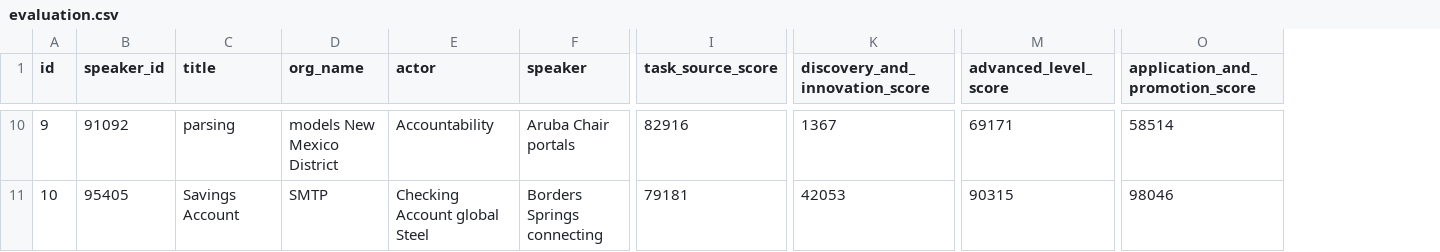
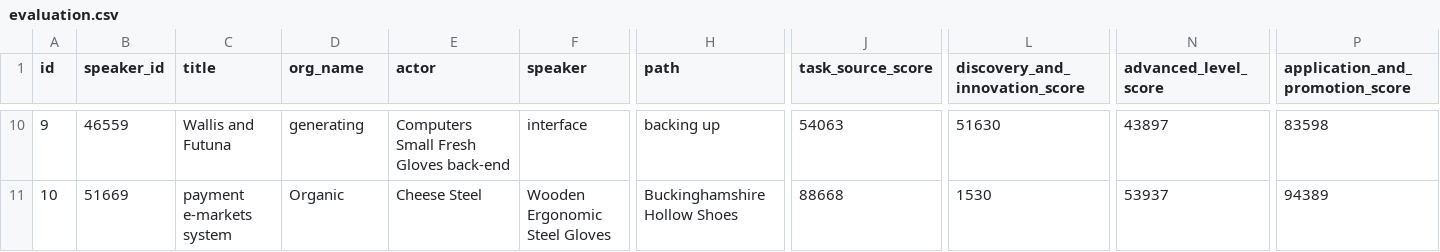
Before and after one commit to smartscity/evaluate, a CSV file: src/main/resources/config/liquibase/data/evaluation.csv, drawn as a sheet; only a part is shown, gaps mark what is left out; addresses are those after the commit; the diff covers the shown part only; the diff names each change by its address in the sheet, - before the commit and + after, or states it on an @@ line.

```diff
--- a/src/main/resources/config/liquibase/data/evaluation.csv
+++ b/src/main/resources/config/liquibase/data/evaluation.csv
+column H (path), rows 10-11: backing up | Buckinghamshire Hollow Shoes
-B10 (speaker_id): 91092
+B10 (speaker_id): 46559
-C10 (title): parsing
+C10 (title): Wallis and Futuna
-D10 (org_name): models New Mexico District
+D10 (org_name): generating
-E10 (actor): Accountability
+E10 (actor): Computers Small Fresh Gloves back-end
-F10 (speaker): Aruba Chair portals
+F10 (speaker): interface
-J10 (task_source_score): 82916
+J10 (task_source_score): 54063
-L10 (discovery_and_innovation_score): 1367
+L10 (discovery_and_innovation_score): 51630
-N10 (advanced_level_score): 69171
+N10 (advanced_level_score): 43897
-P10 (application_and_promotion_score): 58514
+P10 (application_and_promotion_score): 83598
-B11 (speaker_id): 95405
+B11 (speaker_id): 51669
-C11 (title): Savings Account
+C11 (title): payment e-markets system
-D11 (org_name): SMTP
+D11 (org_name): Organic
-E11 (actor): Checking Account global Steel
+E11 (actor): Cheese Steel
-F11 (speaker): Borders Springs connecting
+F11 (speaker): Wooden Ergonomic Steel Gloves
-J11 (task_source_score): 79181
+J11 (task_source_score): 88668
-L11 (discovery_and_innovation_score): 42053
+L11 (discovery_and_innovation_score): 1530
-N11 (advanced_level_score): 90315
+N11 (advanced_level_score): 53937
-P11 (application_and_promotion_score): 98046
+P11 (application_and_promotion_score): 94389
```
Also changed, not shown: 152 edited cells elsewhere in this file, 18 other files.
